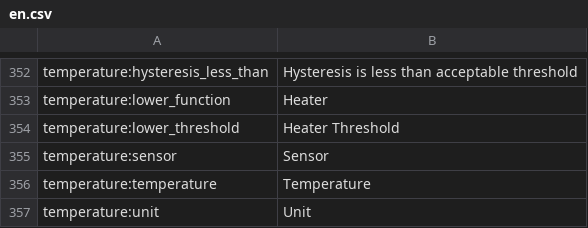
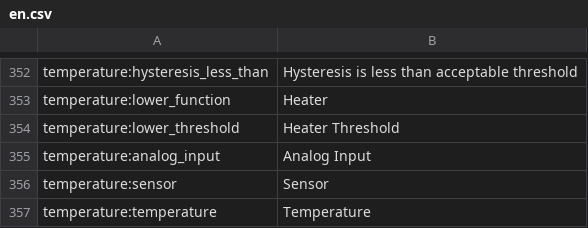
Before and after one commit to reef-pi/reef-pi, a CSV file: front-end/assets/translations/en.csv, drawn as a sheet; only a part is shown, gaps mark what is left out; the shorter side is filled out with more unchanged rows.

```diff
--- a/front-end/assets/translations/en.csv
+++ b/front-end/assets/translations/en.csv
@@ -354,2 +354,3 @@ temperature:lower_function, Heater
 temperature:lower_threshold, Heater Threshold
+temperature:analog_input,Analog Input
 temperature:sensor,Sensor
```
Also changed, not shown: 9 other files.
